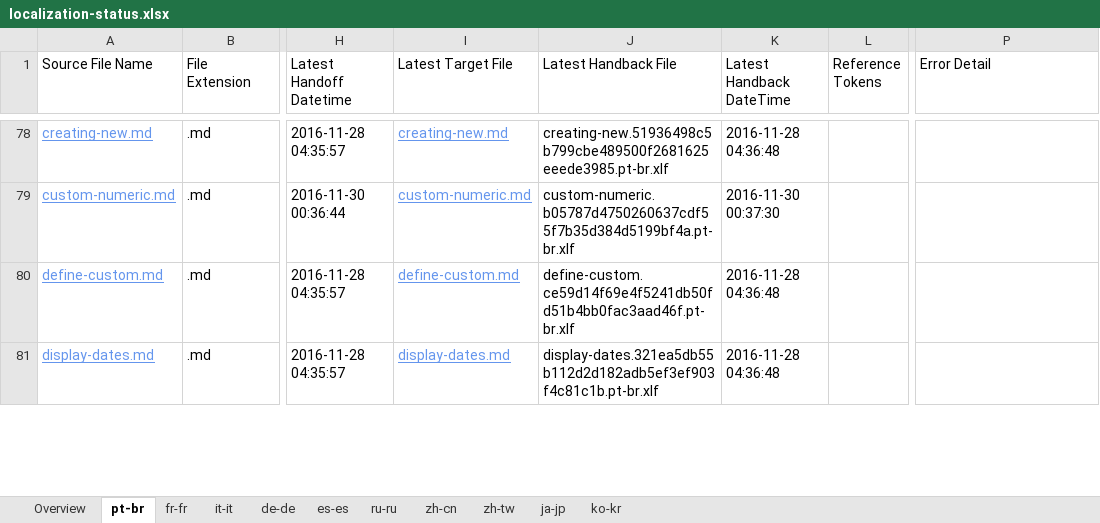
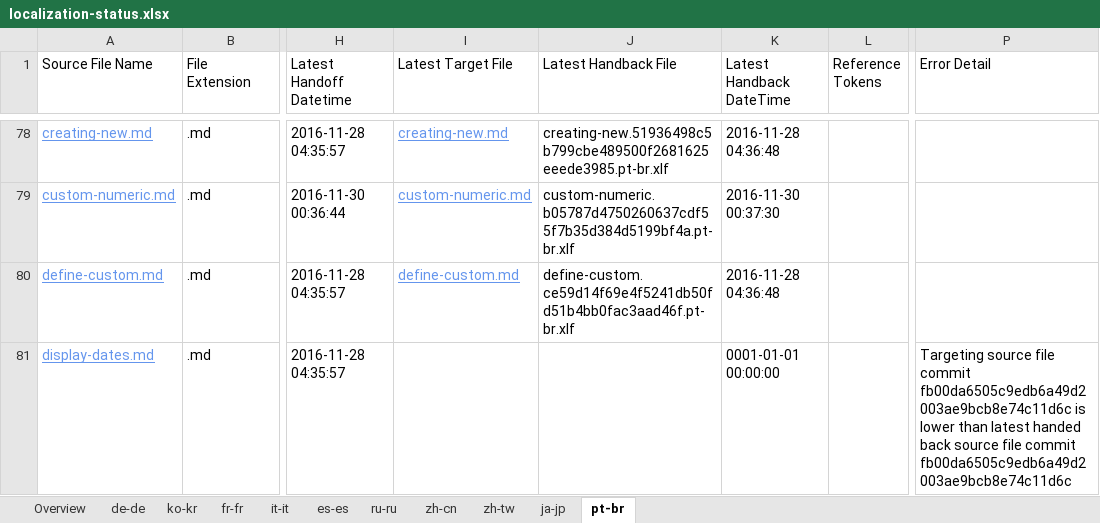
Before and after one commit to openpublishoperation/docs.handback, an Excel workbook: ol-handback/dotnet/docs/master/localization-status.xlsx, sheet pt-br, drawn as a sheet; only a part is shown, gaps mark what is left out; values as stored, in another font and other column widths than the file's, no borders; table styles not drawn; the diff covers the shown part only; the diff names each change by its address in the sheet, - before the commit and + after, or states it on an @@ line.

Commit message:
Generate Report for Handback

```diff
--- a/ol-handback/dotnet/docs/master/localization-status.xlsx (sheet pt-br)
+++ b/ol-handback/dotnet/docs/master/localization-status.xlsx (sheet pt-br)
@@ sheet tab order changed: Overview | de-de | ko-kr | fr-fr | it-it | es-es | ru-ru | zh-cn | zh-tw | ja-jp | pt-br @@
-I81 (Latest Target File): display-dates.md
+I81 (Latest Target File): (empty)
-J81 (Latest Handback File): display-dates.321ea5db55b112d2d182adb5ef3ef903f4c81c1b.pt-br.xlf
+J81 (Latest Handback File): (empty)
-K81 (Latest Handback DateTime): 2016-11-28 04:36:48
+K81 (Latest Handback DateTime): 0001-01-01 00:00:00
-P81 (Error Detail): (empty)
+P81 (Error Detail): Targeting source file commit fb00da6505c9edb6a49d2003ae9bcb8e74c11d6c is lower than latest handed back source file commit fb00da6505c9edb6a49d2003ae9bcb8e74c11d6c
```
Also changed, not shown: 1 removed row and 12 edited cells elsewhere in this sheet, sheet Overview, sheet ko-kr, sheet de-de, ol-handback/dotnet/docs/master/handback-status.xlsx.
